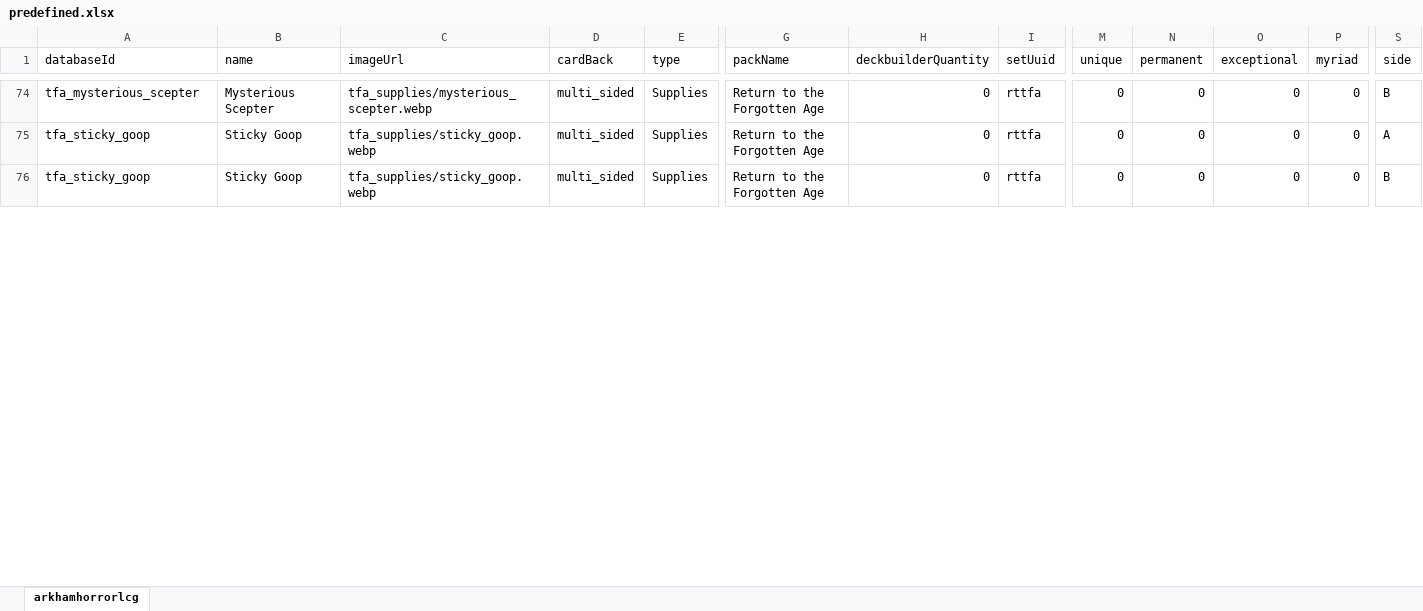
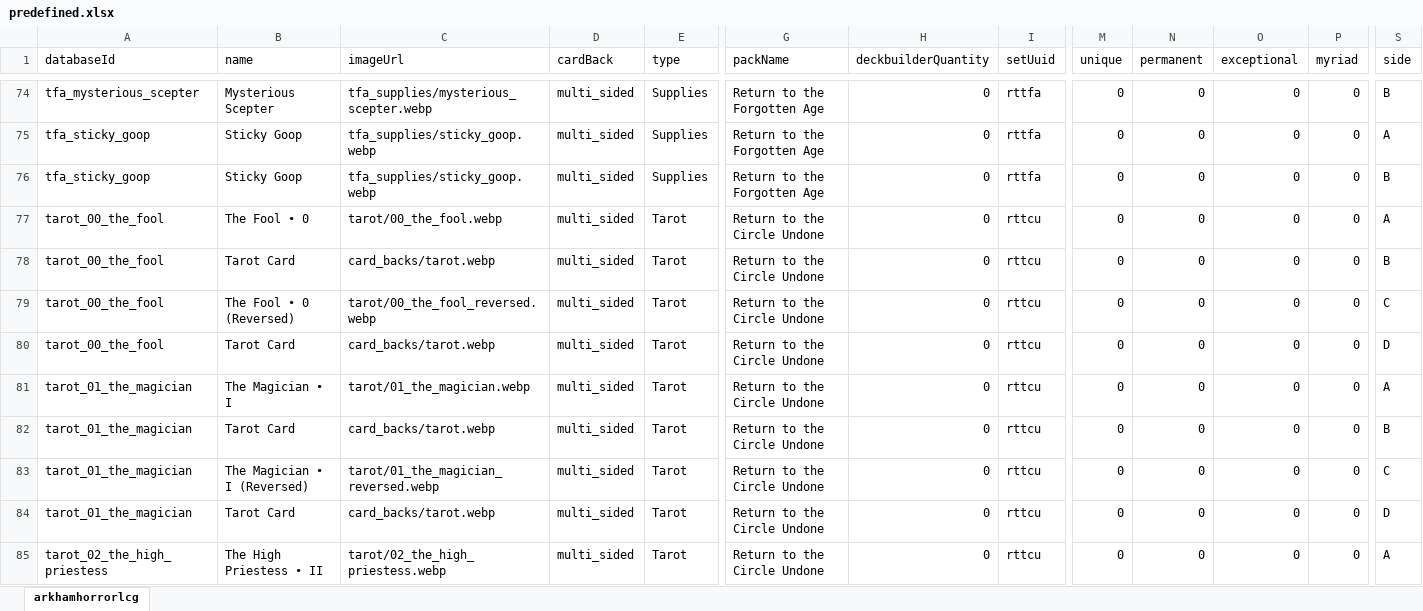
Before and after one commit to morvael/dragncards-arkhamhorrorlcg-tsv, an Excel workbook: run/predefined.xlsx, sheet arkhamhorrorlcg, drawn as a sheet; only a part is shown, gaps mark what is left out; values as stored, in another font and other column widths than the file's, no borders; rows hold the shown columns only; the diff covers the shown part only; the diff names each change by its address in the sheet, - before the commit and + after, or states it on an @@ line.

Commit message:
Tarot predefined

```diff
--- a/run/predefined.xlsx (sheet arkhamhorrorlcg)
+++ b/run/predefined.xlsx (sheet arkhamhorrorlcg)
+row 77: tarot_00_the_fool | The Fool • 0 | tarot/00_the_fool.webp | multi_sided | Tarot | Return to the Circle Undone | 0 | rttcu | 0 | 0 | 0 | 0 | A
+row 78: tarot_00_the_fool | Tarot Card | card_backs/tarot.webp | multi_sided | Tarot | Return to the Circle Undone | 0 | rttcu | 0 | 0 | 0 | 0 | B
+row 79: tarot_00_the_fool | The Fool • 0 (Reversed) | tarot/00_the_fool_reversed.webp | multi_sided | Tarot | Return to the Circle Undone | 0 | rttcu | 0 | 0 | 0 | 0 | C
+row 80: tarot_00_the_fool | Tarot Card | card_backs/tarot.webp | multi_sided | Tarot | Return to the Circle Undone | 0 | rttcu | 0 | 0 | 0 | 0 | D
+row 81: tarot_01_the_magician | The Magician • I | tarot/01_the_magician.webp | multi_sided | Tarot | Return to the Circle Undone | 0 | rttcu | 0 | 0 | 0 | 0 | A
+row 82: tarot_01_the_magician | Tarot Card | card_backs/tarot.webp | multi_sided | Tarot | Return to the Circle Undone | 0 | rttcu | 0 | 0 | 0 | 0 | B
+row 83: tarot_01_the_magician | The Magician • I (Reversed) | tarot/01_the_magician_reversed.webp | multi_sided | Tarot | Return to the Circle Undone | 0 | rttcu | 0 | 0 | 0 | 0 | C
+row 84: tarot_01_the_magician | Tarot Card | card_backs/tarot.webp | multi_sided | Tarot | Return to the Circle Undone | 0 | rttcu | 0 | 0 | 0 | 0 | D
+row 85: tarot_02_the_high_priestess | The High Priestess • II | tarot/02_the_high_priestess.webp | multi_sided | Tarot | Return to the Circle Undone | 0 | rttcu | 0 | 0 | 0 | 0 | A
```
Also changed, not shown: 79 added rows elsewhere in this sheet.
